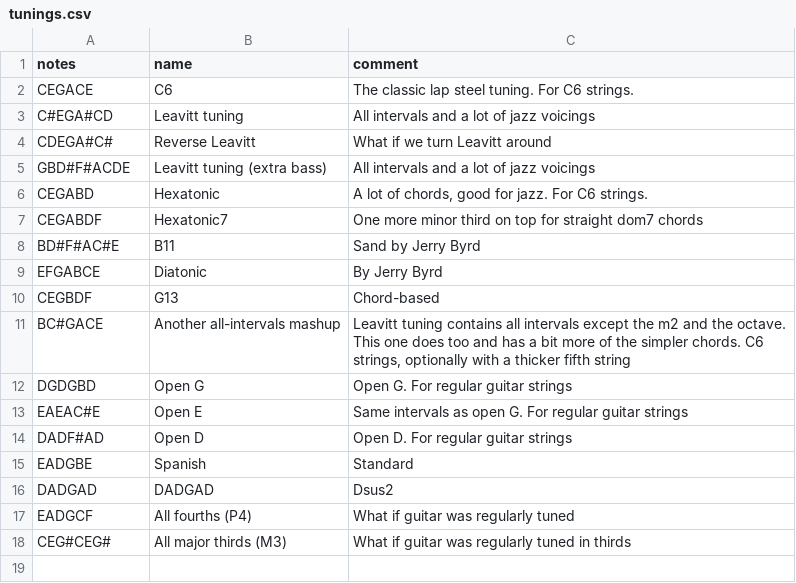
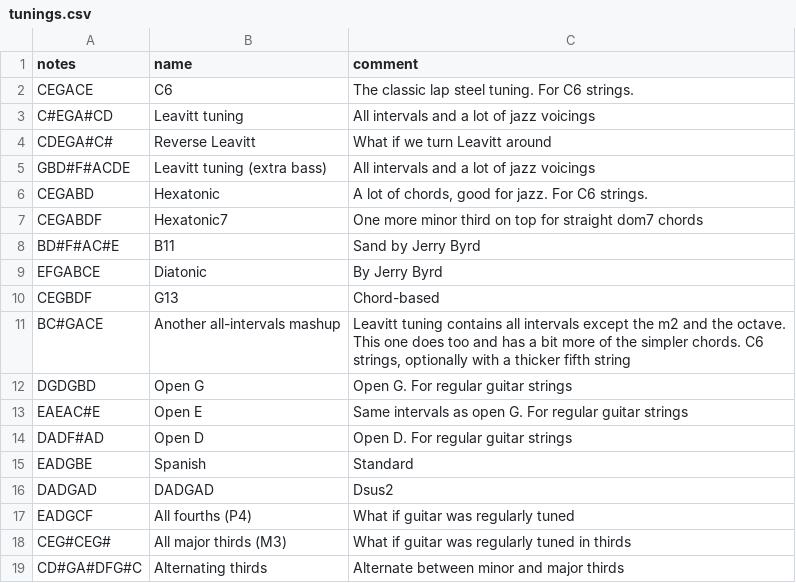
Before and after one commit to spaskalev/fretboard, a CSV file: tunings.csv, drawn as a sheet.

Commit message:
Add new tuning for alternating thirds

```diff
--- a/tunings.csv
+++ b/tunings.csv
@@ -18 +18,2 @@ EADGCF,All fourths (P4),"What if guitar was regularly tuned"
 CEG#CEG#,All major thirds (M3),"What if guitar was regularly tuned in thirds"
+CD#GA#DFG#C,Alternating thirds,"Alternate between minor and major thirds"
```
